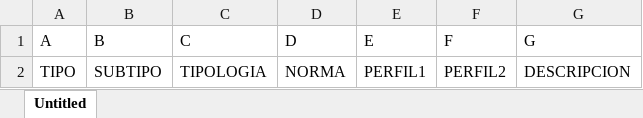
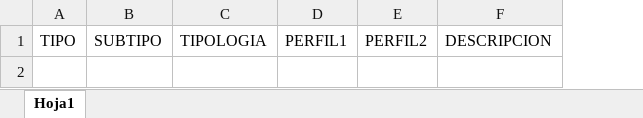
Before and after one commit to tringalero87/Conexiones20, an Excel workbook: static/templates/plantilla_importacion.xlsx, sheet Hoja1, drawn as a sheet; values as stored, in another font and other column widths than the file's, no borders; charts and pictures not drawn; removed rows and columns are numbered as before the commit, all else as after; the diff names each change by its address in the sheet, - before the commit and + after, or states it on an @@ line.

```diff
--- a/static/templates/plantilla_importacion.xlsx (sheet Hoja1)
+++ b/static/templates/plantilla_importacion.xlsx (sheet Hoja1)
-sheet tab: Untitled
+sheet tab: Hoja1
-column D, row 2: NORMA
-row 1: A | B | C | D | E | F | G
```
Also changed, not shown: charts or pictures, 7 other files.
